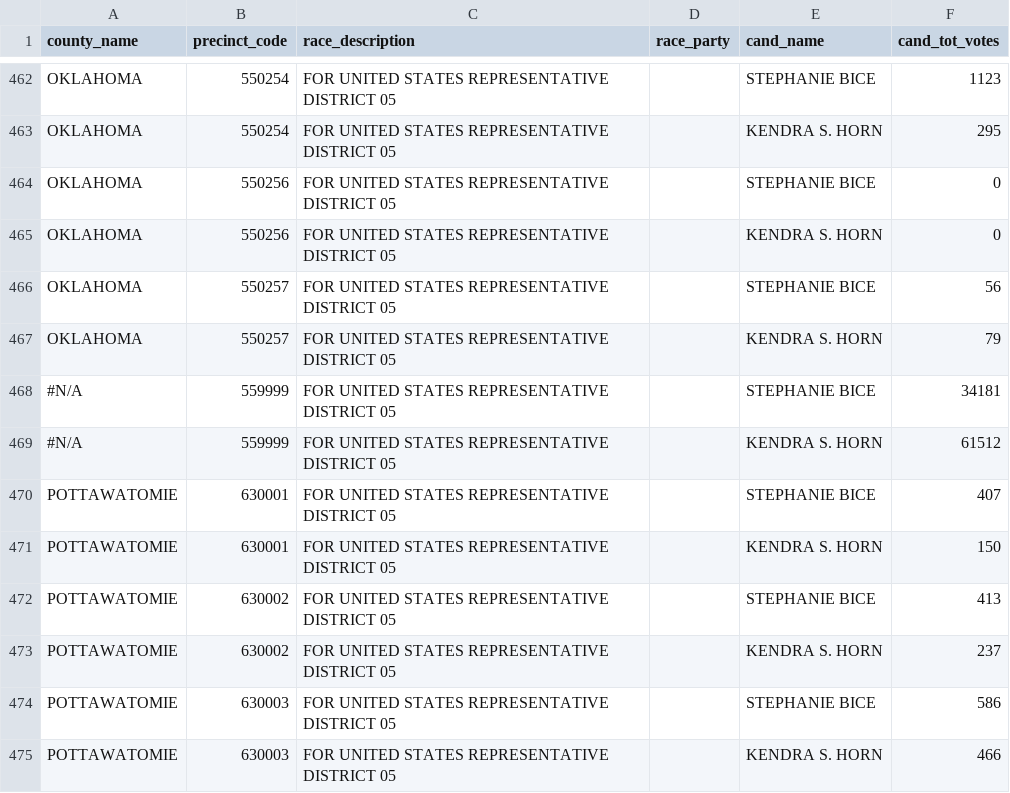
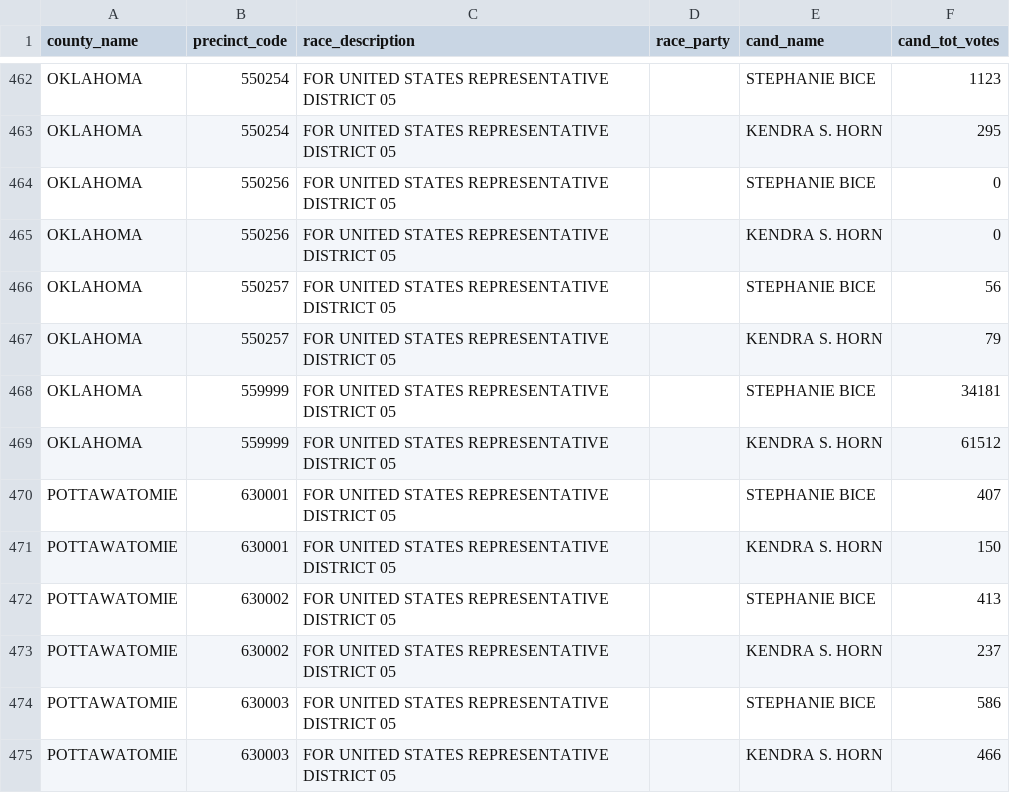
Before and after one commit to JesseCHowe/oklahoma-election-2020-5th-district-results, a CSV file: data/results.csv, drawn as a sheet; only a part is shown, gaps mark what is left out.

Commit message:
Update results.csv

```diff
--- a/data/results.csv
+++ b/data/results.csv
@@ -467,4 +467,4 @@ OKLAHOMA,550257,FOR UNITED STATES REPRESENTATIVE DISTRICT 05,,STEPHANIE BICE,56
 OKLAHOMA,550257,FOR UNITED STATES REPRESENTATIVE DISTRICT 05,,KENDRA S. HORN,79
-#N/A,559999,FOR UNITED STATES REPRESENTATIVE DISTRICT 05,,STEPHANIE BICE,34181
-#N/A,559999,FOR UNITED STATES REPRESENTATIVE DISTRICT 05,,KENDRA S. HORN,61512
+OKLAHOMA,559999,FOR UNITED STATES REPRESENTATIVE DISTRICT 05,,STEPHANIE BICE,34181
+OKLAHOMA,559999,FOR UNITED STATES REPRESENTATIVE DISTRICT 05,,KENDRA S. HORN,61512
 POTTAWATOMIE,630001,FOR UNITED STATES REPRESENTATIVE DISTRICT 05,,STEPHANIE BICE,407
```
